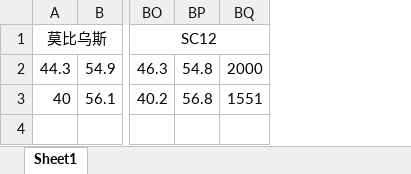
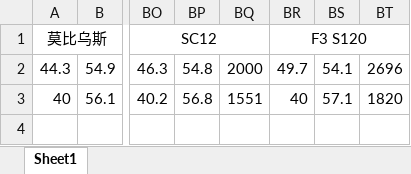
Before and after one commit to Skywalker144/Vortexy, an Excel workbook: xlsx/AK700换扇重制版.xlsx, sheet Sheet1, drawn as a sheet; only a part is shown, gaps mark what is left out; values as stored, in another font and other column widths than the file's, no borders; the diff names each change by its address in the sheet, - before the commit and + after, or states it on an @@ line.

Commit message:
update data

```diff
--- a/xlsx/AK700换扇重制版.xlsx (sheet Sheet1)
+++ b/xlsx/AK700换扇重制版.xlsx (sheet Sheet1)
+column BR, rows 1-3: F3 S120 | 49.7 | 40
+column BS, rows 2-3: 54.1 | 57.1
+column BT, rows 2-3: 2696 | 1820
```
Also changed, not shown: 1 other file.
